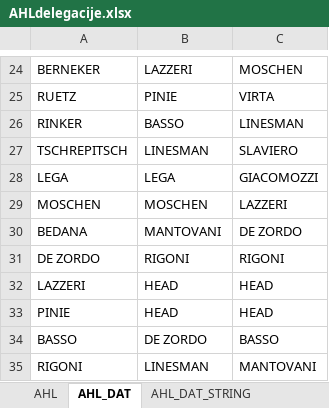
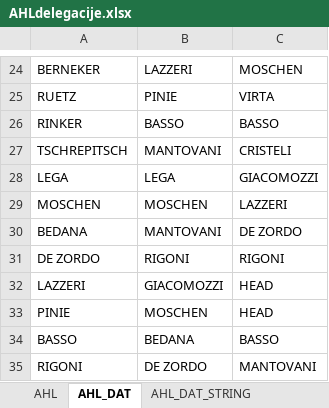
Before and after one commit to snojle23/delegacije, an Excel workbook: data/AHLdelegacije.xlsx, sheet AHL_DAT, drawn as a sheet; only a part is shown, gaps mark what is left out; values as stored, in another font and other column widths than the file's, no borders; the diff names each change by its address in the sheet, - before the commit and + after, or states it on an @@ line.

```diff
--- a/data/AHLdelegacije.xlsx (sheet AHL_DAT)
+++ b/data/AHLdelegacije.xlsx (sheet AHL_DAT)
-C26: LINESMAN
+C26: BASSO
-B27: LINESMAN
+B27: MANTOVANI
-C27: SLAVIERO
+C27: CRISTELI
-B32: HEAD
+B32: GIACOMOZZI
-B33: HEAD
+B33: MOSCHEN
-B34: DE ZORDO
+B34: BEDANA
-B35: LINESMAN
+B35: DE ZORDO
```
Also changed, not shown: sheet AHL, sheet AHL_DAT_STRING, data/ICEHLdelegacije.xlsx, 2 other files.
